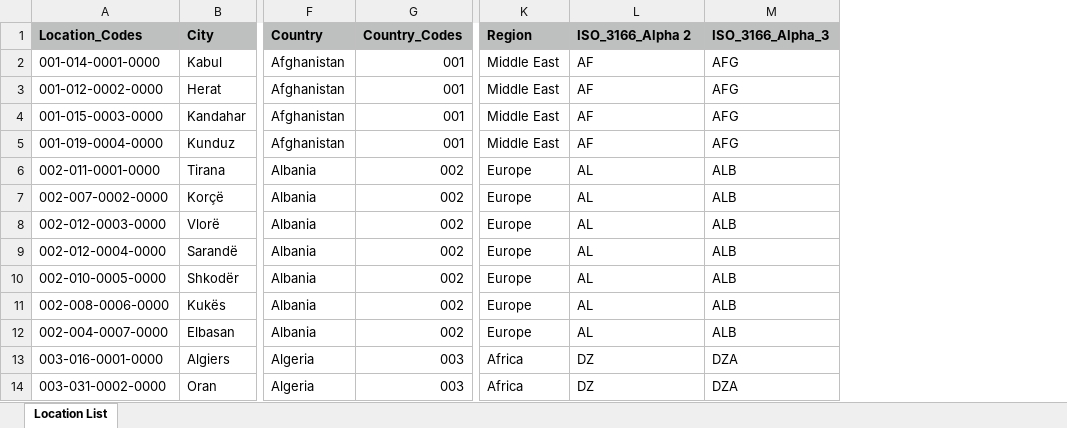
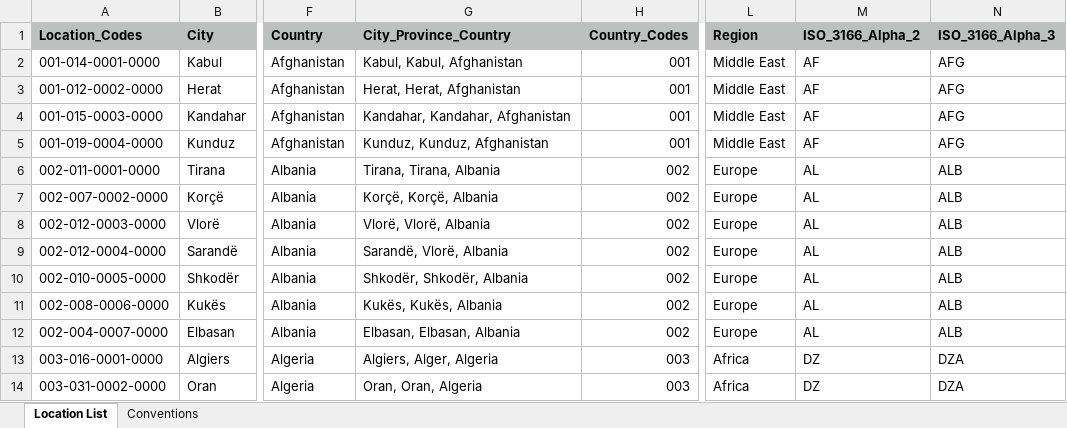
Before and after one commit to git-jatin-95017/payroll-system, an Excel workbook: public/sample/Location_Codes_Sample_Data.xlsx, sheet Location List, drawn as a sheet; only a part is shown, gaps mark what is left out; values as stored, in another font and other column widths than the file's, no borders; addresses are those after the commit; the diff names each change by its address in the sheet, - before the commit and + after, or states it on an @@ line.

```diff
--- a/public/sample/Location_Codes_Sample_Data.xlsx (sheet Location List)
+++ b/public/sample/Location_Codes_Sample_Data.xlsx (sheet Location List)
+sheet tab: Conventions
+column G (City_Province_Country), rows 2-14: Kabul, Kabul, Afghanistan | Herat, Herat, Afghanistan | Kandahar, Kandahar, Afghanistan | Kunduz, Kunduz, Afghanistan | Tirana, Tirana, Albania | Korçë, Korçë, Albania | Vlorë, Vlorë, Albania | Sarandë, Vlorë, Albania | Shkodër, Shkodër, Albania | Kukës, Kukës, Albania | Elbasan, Elbasan, Albania | Algiers, Alger, Algeria | Oran, Oran, Algeria
-M1: ISO_3166_Alpha 2
+M1: ISO_3166_Alpha_2
```
Also changed, not shown: formulas that keep their value, 10 other files.
